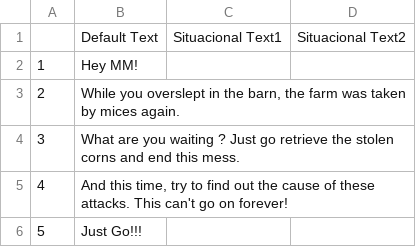
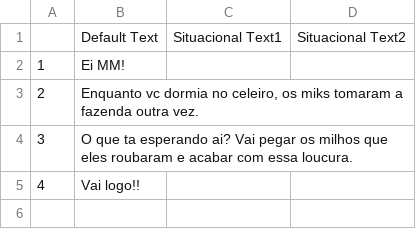
Before and after one commit to radfek/MilhoMen, a CSV file: Project Data/Falas/falas menino.csv, drawn as a sheet.

```diff
--- a/Project Data/Falas/falas menino.csv
+++ b/Project Data/Falas/falas menino.csv
@@ -1,6 +1,5 @@
 ,Default Text,Situacional Text1,Situacional Text2
-1,Hey MM!,,
-2,"While you overslept in the barn, the farm was taken by mices again.",,
-3,What are you waiting ? Just go retrieve the stolen corns and end this mess.,,
-4,"And this time, try to find out the cause of these attacks. This can't go on forever!",,
-5,Just Go!!!,,
+1,Ei MM!,,
+2,"Enquanto vc dormia no celeiro, os miks tomaram a fazenda outra vez.",,
+3,O que ta esperando ai? Vai pegar os milhos que eles roubaram e acabar com essa loucura.,,
+4,Vai logo!!,,
```
Also changed, not shown: 16 other files.
